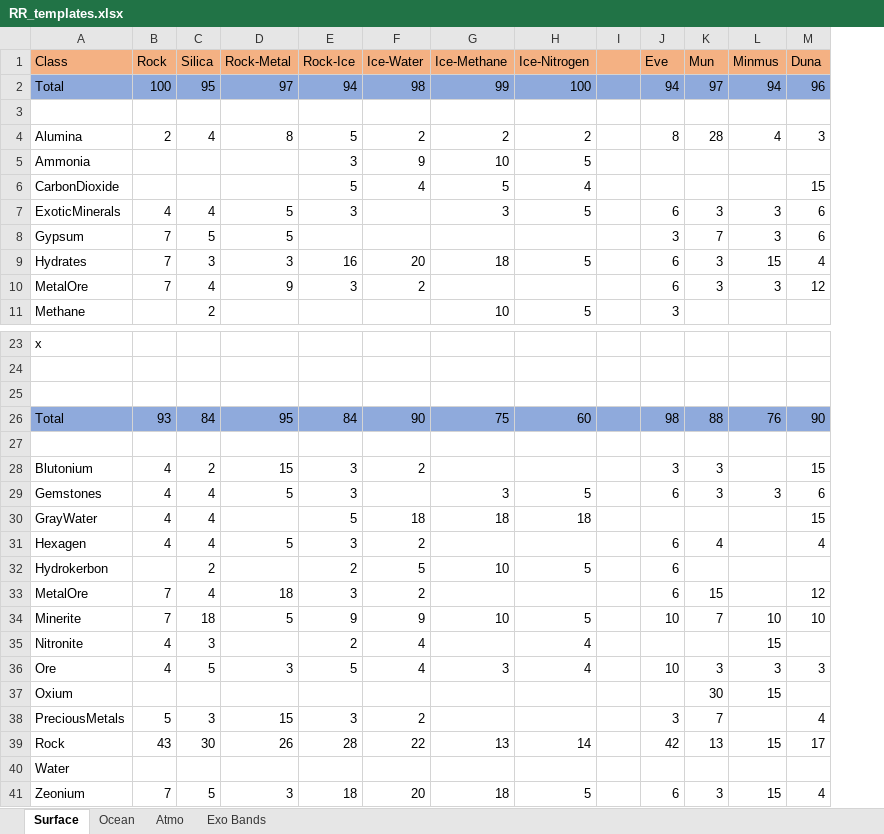
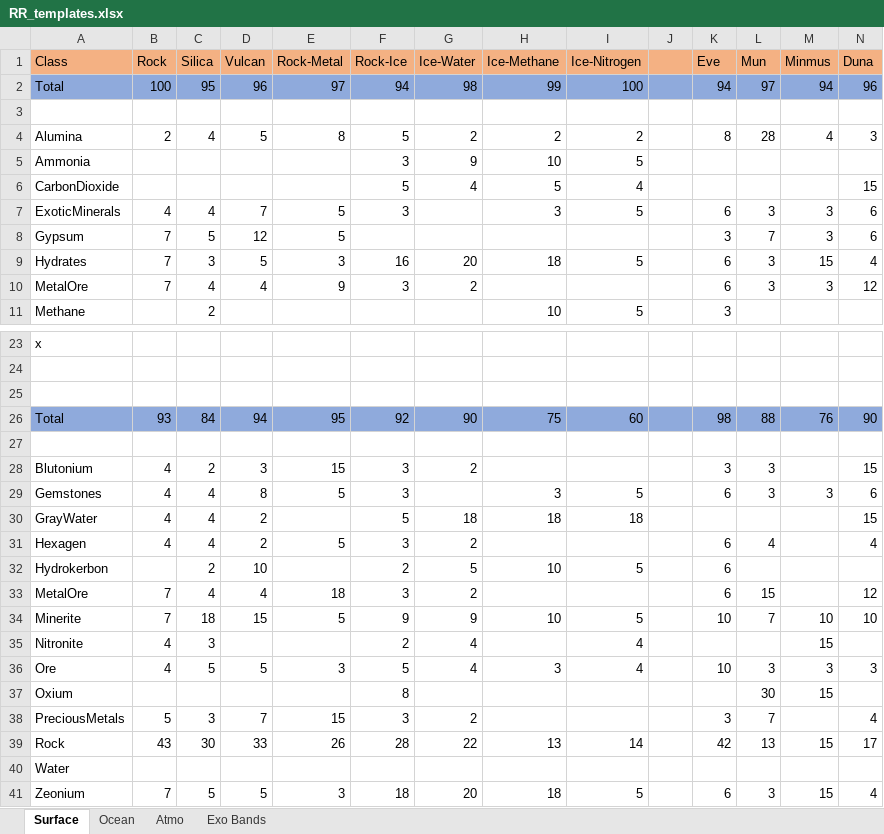
Before and after one commit to JadeOfMaar/RationalResources, an Excel workbook: RR_templates.xlsx, sheet Surface, drawn as a sheet; only a part is shown, gaps mark what is left out; values as stored, in another font and other column widths than the file's, no borders; addresses are those after the commit; the diff names each change by its address in the sheet, - before the commit and + after, or states it on an @@ line.

Commit message:
added templates
AtmVulcan, SrfVulcan, OcnMudCold, OcnMudWarm

```diff
--- a/RR_templates.xlsx (sheet Surface)
+++ b/RR_templates.xlsx (sheet Surface)
+column D (Vulcan), rows 2-10: 96 |  | 5 |  |  | 7 | 12 | 5 | 4; rows 26-41: 94 |  | 3 | 8 | 2 | 2 | 10 | 4 | 15 |  | 5 |  | 7 | 33 |  | 5
-F26 (Rock-Ice): 84
+F26 (Rock-Ice): 92
-F37 (Rock-Ice): (empty)
+F37 (Rock-Ice): 8
```
Also changed, not shown: sheet Ocean, sheet Atmo, formulas that keep their value, 8 other files.
